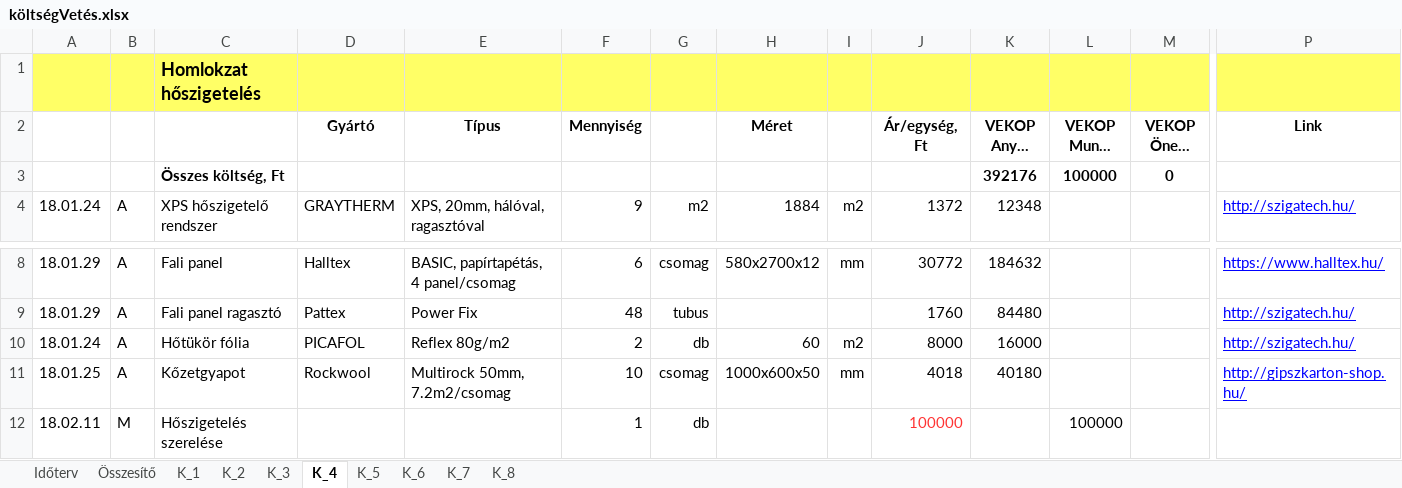
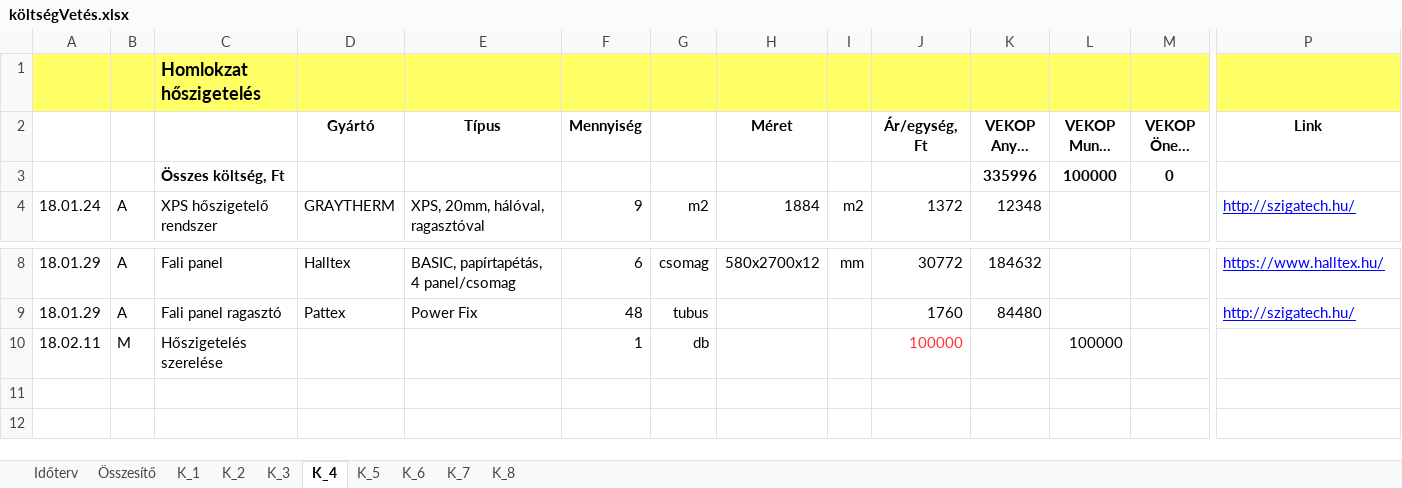
Before and after one commit to cserhalmi/VEKOP-project, an Excel workbook: Terv/költségVetés.xlsx, sheet K_4, drawn as a sheet; only a part is shown, gaps mark what is left out; long unchanged cells end in …; values as stored, in another font and other column widths than the file's, no borders; rows hold the shown columns only; the diff names each change by its address in the sheet, - before the commit and + after, or states it on an @@ line.

```diff
--- a/Terv/költségVetés.xlsx (sheet K_4)
+++ b/Terv/költségVetés.xlsx (sheet K_4)
-K3 (VEKOP Anyag költség, Ft): 392176
+K3 (VEKOP Anyag költség, Ft): 335996
-row 10: 18.01.24 | A | Hőtükör fólia | PICAFOL | Reflex 80g/m2 | 2 | db | 60 | m2 | 8000 | 16000 |  |  | http://szigatech.hu/
-row 11: 18.01.25 | A | Kőzetgyapot | Rockwool | Multirock 50mm, 7.2m2/csomag | 10 | csomag | 1000x600x50 | mm | 4018 | 40180 |  |  | http://gipszkarton-shop.hu/
```
Also changed, not shown: sheet K_1, sheet K_2, sheet Összesítő, sheet K_3, sheet K_5, formulas that keep their value, 7 other files.
